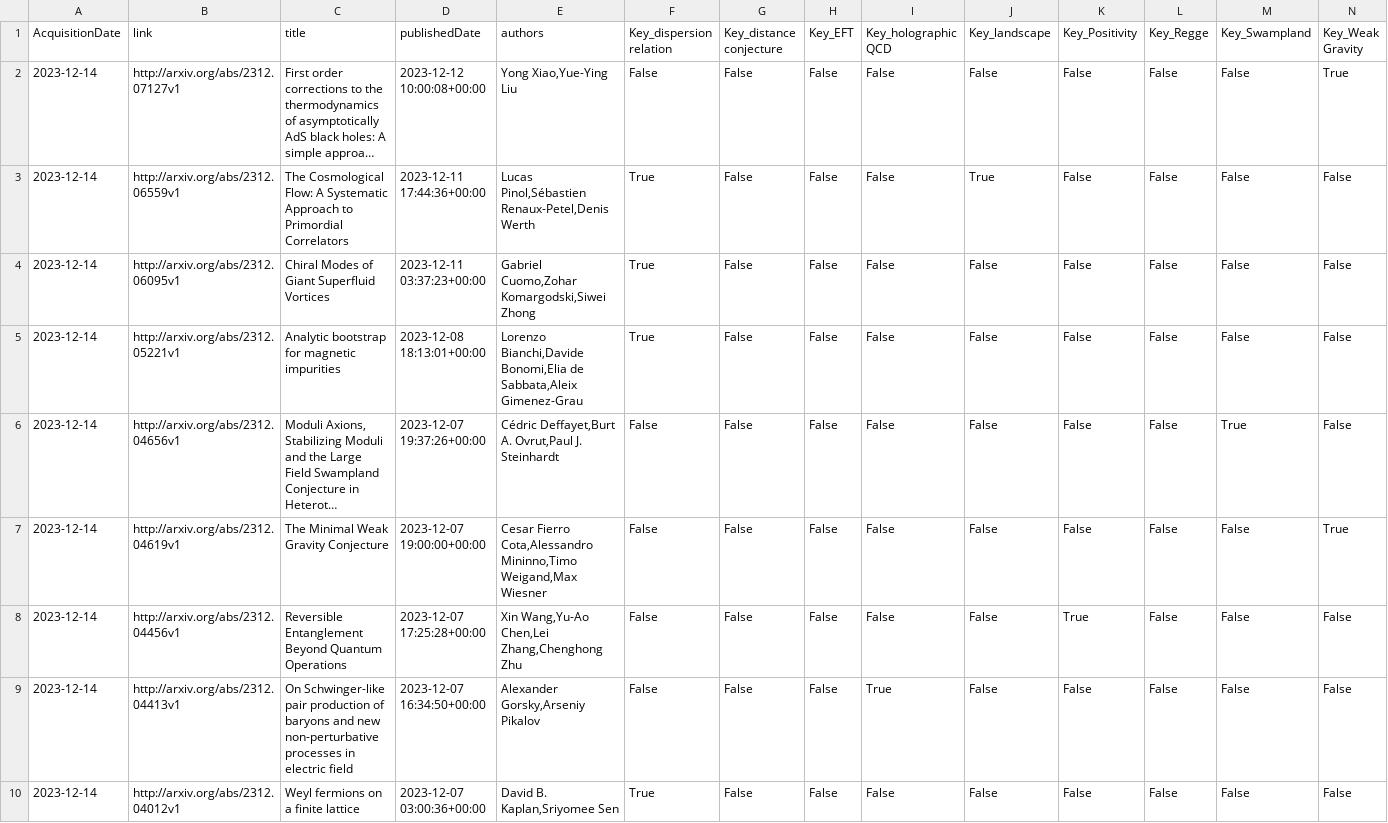
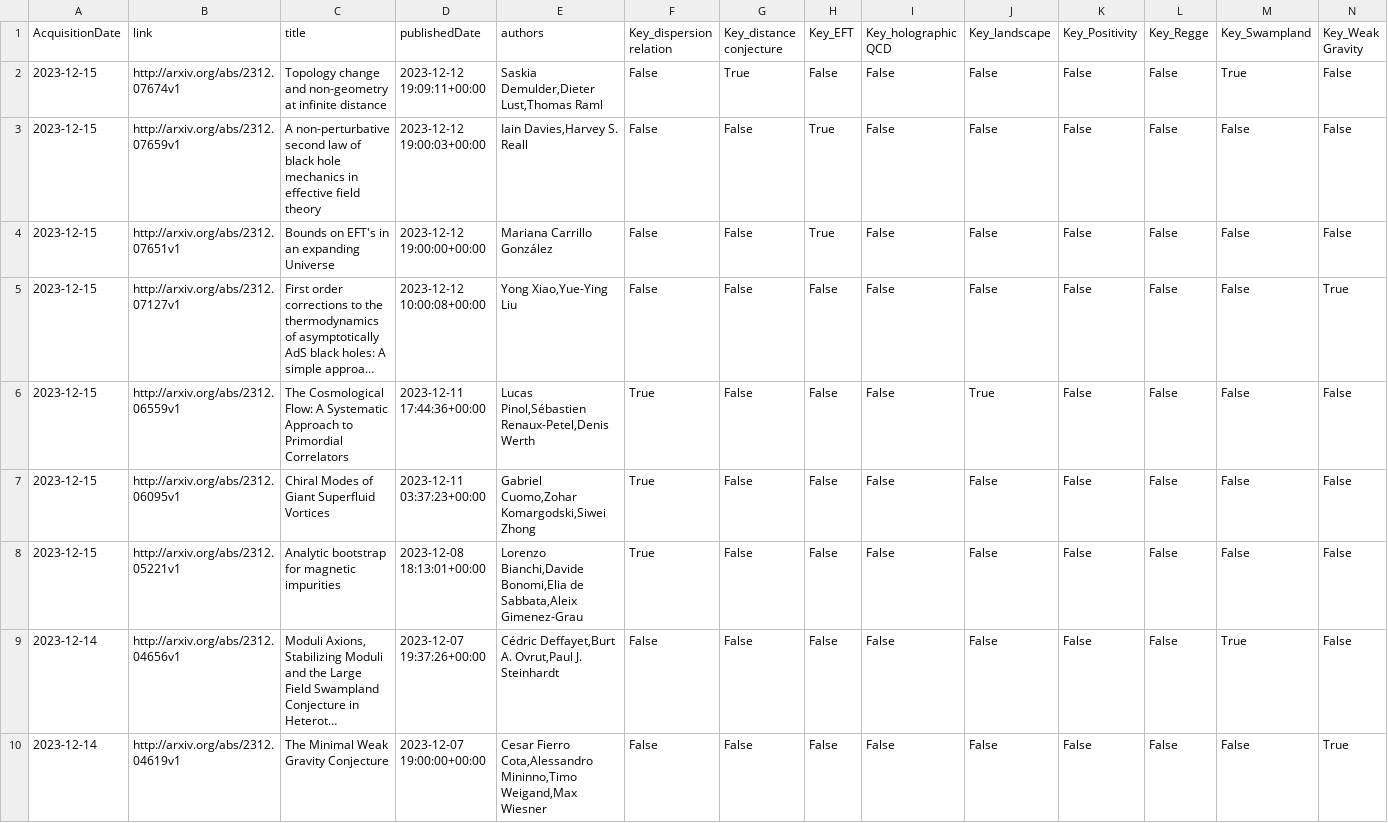
Before and after one commit to kikeda1102/arxiv-checker, a CSV file: log.csv, drawn as a sheet; only a part is shown; the shorter side is filled out with more unchanged rows; long unchanged cells end in …; addresses are those after the commit; the diff names each change by its address in the sheet, - before the commit and + after, or states it on an @@ line.

Commit message:
Auto run by GitHub Actions

```diff
--- a/log.csv
+++ b/log.csv
+row 2: 2023-12-15 | http://arxiv.org/abs/2312.07674v1 | Topology change and non-geometry at infinite distance | 2023-12-12 19:09:11+00:00 | Saskia Demulder,Dieter Lust,Thomas Raml | False | True | False | False | False | False | False | True | False
+row 3: 2023-12-15 | http://arxiv.org/abs/2312.07659v1 | A non-perturbative second law of black hole mechanics in effective field theory | 2023-12-12 19:00:03+00:00 | Iain Davies,Harvey S. Reall | False | False | True | False | False | False | False | False | False
+row 4: 2023-12-15 | http://arxiv.org/abs/2312.07651v1 | Bounds on EFT's in an expanding Universe | 2023-12-12 19:00:00+00:00 | Mariana Carrillo González | False | False | True | False | False | False | False | False | False
-A5:A8 (AcquisitionDate): 2023-12-14
+A5:A8 (AcquisitionDate): 2023-12-15
```
